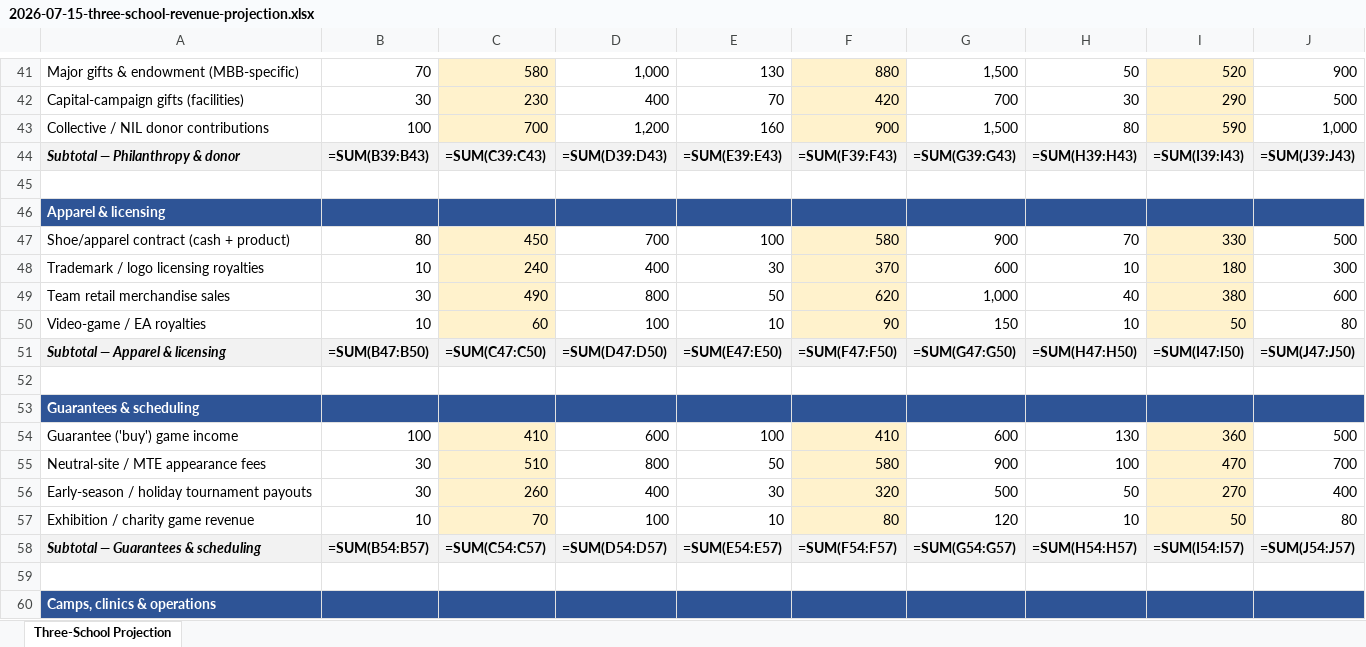
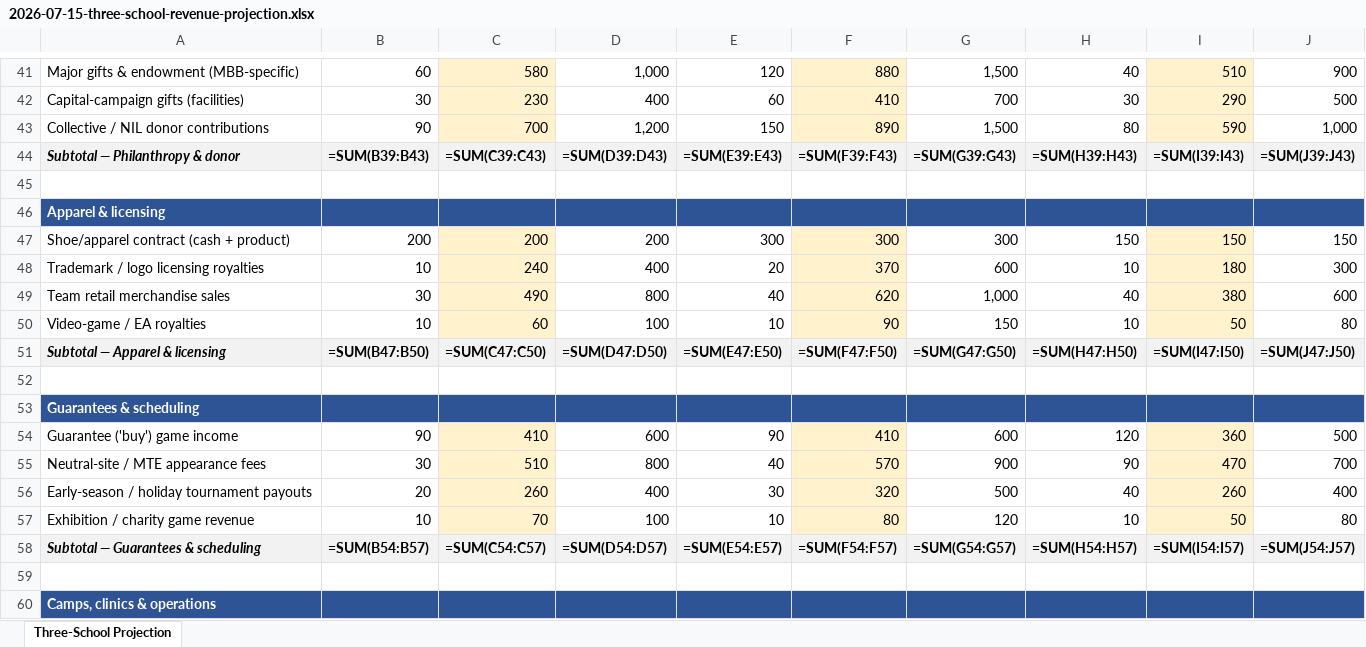
Before and after one commit to ndesilva12/brain-vault, an Excel workbook: cinderella/Outputs/2026-07-15-three-school-revenue-projection.xlsx, sheet Three-School Projection, drawn as a sheet; only a part is shown, gaps mark what is left out; values as stored, in another font and other column widths than the file's, no borders; formulas without a stored value are shown as written; the diff covers the shown part only; the diff names each change by its address in the sheet, - before the commit and + after, or states it on an @@ line.

```diff
--- a/cinderella/Outputs/2026-07-15-three-school-revenue-projection.xlsx (sheet Three-School Projection)
+++ b/cinderella/Outputs/2026-07-15-three-school-revenue-projection.xlsx (sheet Three-School Projection)
-B41: 70
+B41: 60
-E41: 130
+E41: 120
-H41: 50
+H41: 40
-I41: 520
+I41: 510
-E42: 70
+E42: 60
-F42: 420
+F42: 410
-B43: 100
+B43: 90
-E43: 160
+E43: 150
-F43: 900
+F43: 890
-B47: 80
+B47: 200
-C47: 450
+C47: 200
-D47: 700
+D47: 200
-E47: 100
+E47: 300
-F47: 580
+F47: 300
-G47: 900
+G47: 300
-H47: 70
+H47: 150
-I47: 330
+I47: 150
-J47: 500
+J47: 150
-E48: 30
+E48: 20
-E49: 50
+E49: 40
-B54: 100
+B54: 90
-E54: 100
+E54: 90
-H54: 130
+H54: 120
-E55: 50
+E55: 40
-F55: 580
+F55: 570
-H55: 100
+H55: 90
-B56: 30
+B56: 20
-H56: 50
+H56: 40
-I56: 270
+I56: 260
```
Also changed, not shown: 9 added rows, 5 removed rows and 73 edited cells elsewhere in this sheet.
